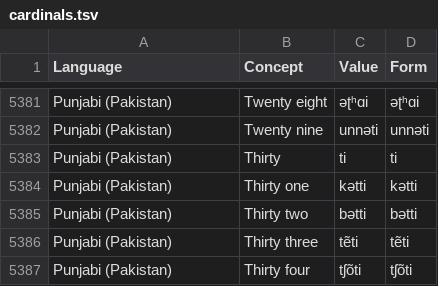
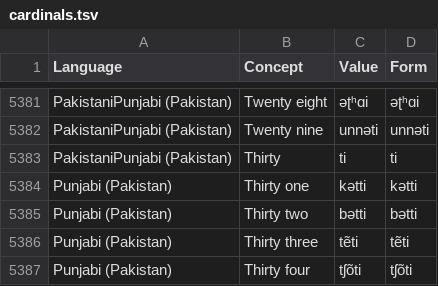
Before and after one commit to numeralbank/sand, a TSV file: raw/cardinals.tsv, drawn as a sheet; only a part is shown, gaps mark what is left out; the diff covers the shown part only; the diff names each change by its address in the sheet, - before the commit and + after, or states it on an @@ line.

```diff
--- a/raw/cardinals.tsv
+++ b/raw/cardinals.tsv
-A5381:A5383 (Language): Punjabi (Pakistan)
+A5381:A5383 (Language): PakistaniPunjabi (Pakistan)
```
Also changed, not shown: 27 edited cells elsewhere in this file.
